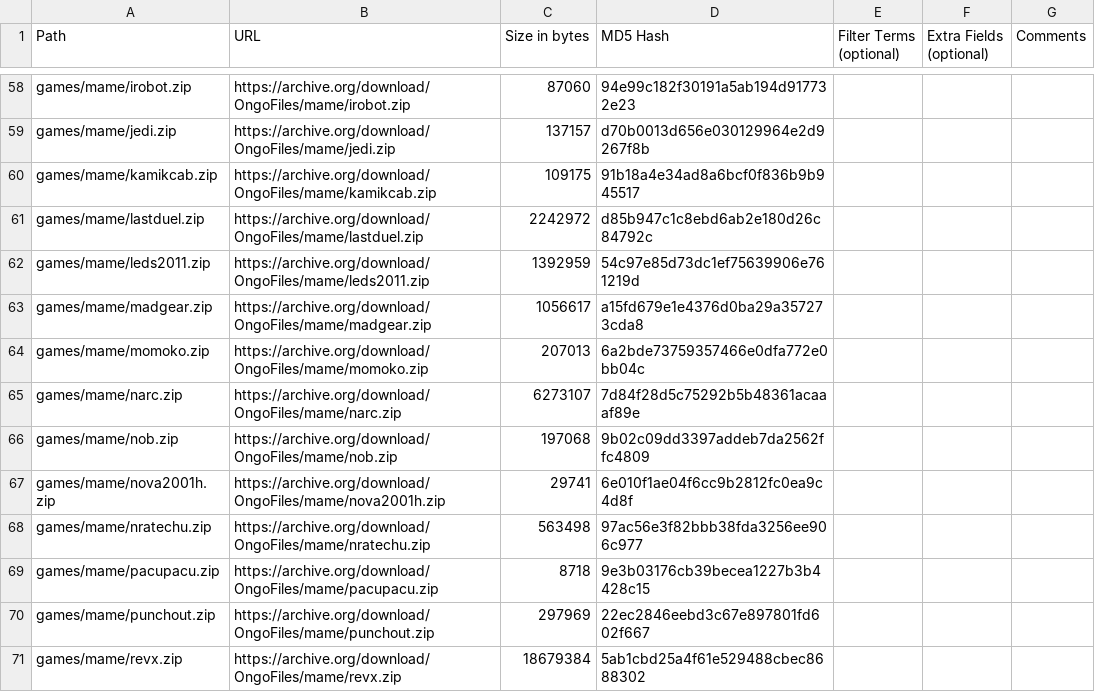
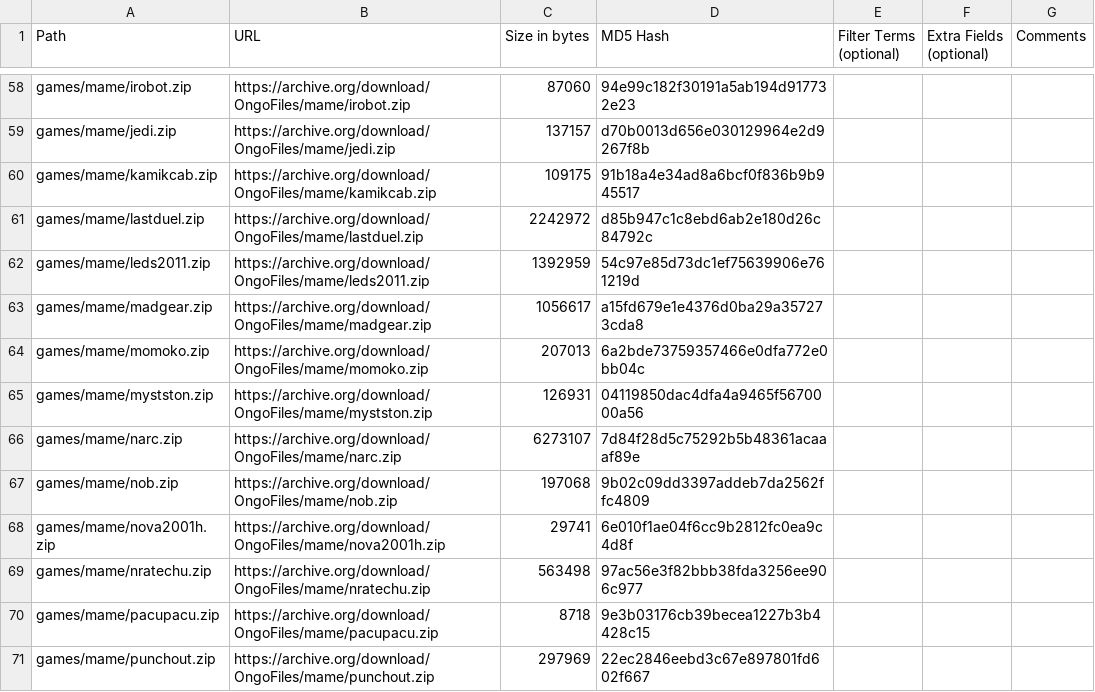
Before and after one commit to OngoGablogian/MiSTer_Ongo, a CSV file: external_files.csv, drawn as a sheet; only a part is shown, gaps mark what is left out; the shorter side is filled out with more unchanged rows; the diff names each change by its address in the sheet, - before the commit and + after, or states it on an @@ line.

Commit message:
Update Data East Simple 156 core. Add Mysterious Stones core.

```diff
--- a/external_files.csv
+++ b/external_files.csv
+row 65: games/mame/mystston.zip | https://archive.org/download/OngoFiles/mame/mystston.zip | 126931 | 04119850dac4dfa4a9465f5670000a56
```
Also changed, not shown: 4 other files.
